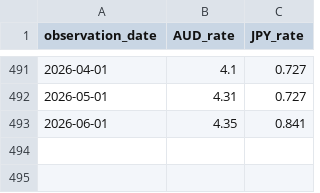
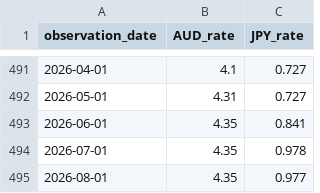
Before and after one commit to tbrown122387/ds-5005-public, a CSV file: lectures/data/rates.csv, drawn as a sheet; only a part is shown, gaps mark what is left out; the diff names each change by its address in the sheet, - before the commit and + after, or states it on an @@ line.

```diff
--- a/lectures/data/rates.csv
+++ b/lectures/data/rates.csv
+row 494: 2026-07-01 | 4.35 | 0.978
+row 495: 2026-08-01 | 4.35 | 0.977
```
Also changed, not shown: lectures/data/carry_pnl.csv, lectures/data/fx_rates.csv, 12 other files.
